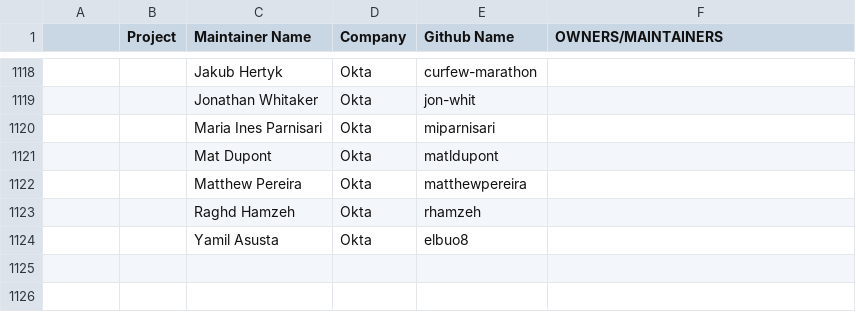
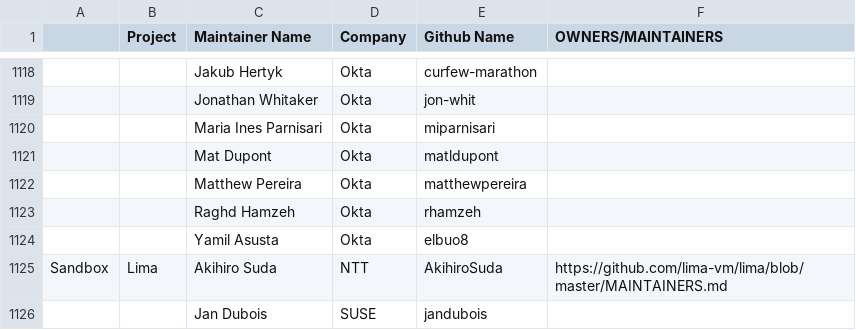
Before and after one commit to cncf/foundation, a CSV file: project-maintainers.csv, drawn as a sheet; only a part is shown, gaps mark what is left out; the diff names each change by its address in the sheet, - before the commit and + after, or states it on an @@ line.

Commit message:
Add Lima maintainers
Signed-off-by: Akihiro Suda <akihiro.suda.cz@hco.ntt.co.jp>

```diff
--- a/project-maintainers.csv
+++ b/project-maintainers.csv
+row 1125: Sandbox | Lima | Akihiro Suda | NTT | AkihiroSuda | https://github.com/lima-vm/lima/blob/master/MAINTAINERS.md
+row 1126:  |  | Jan Dubois | SUSE | jandubois
```
